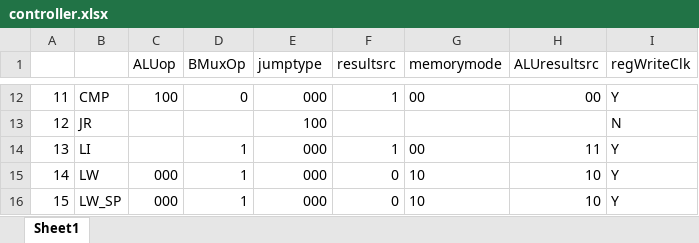
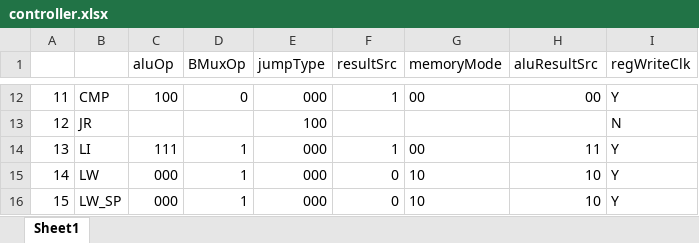
Before and after one commit to mektpoy/THCO-MIPS, an Excel workbook: controller.xlsx, sheet Sheet1, drawn as a sheet; only a part is shown, gaps mark what is left out; values as stored, in another font and other column widths than the file's, no borders; the diff names each change by its address in the sheet, - before the commit and + after, or states it on an @@ line.

Commit message:
controller

```diff
--- a/controller.xlsx (sheet Sheet1)
+++ b/controller.xlsx (sheet Sheet1)
-C1: ALUop
+C1: aluOp
-E1: jumptype
+E1: jumpType
-F1: resultsrc
+F1: resultSrc
-G1: memorymode
+G1: memoryMode
-H1: ALUresultsrc
+H1: aluResultSrc
-C14 (aluOp): (empty)
+C14 (aluOp): 111
```
Also changed, not shown: 1 other file.
